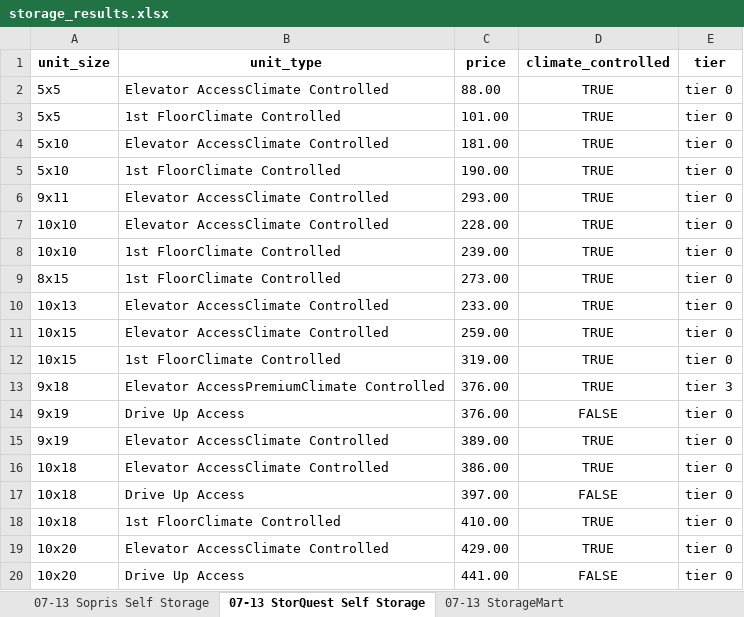
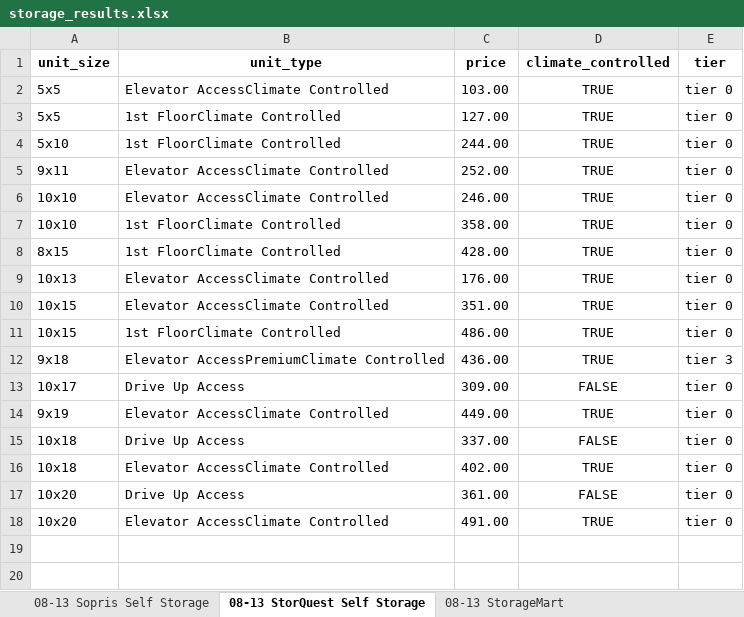
Before and after one commit to twdatascience/web-scraping-project, an Excel workbook: storage_results.xlsx, sheet 08-13 StorQuest Self Storage, drawn as a sheet; values as stored, in another font and other column widths than the file's, no borders; removed rows and columns are numbered as before the commit, all else as after; the diff names each change by its address in the sheet, - before the commit and + after, or states it on an @@ line.

```diff
--- a/storage_results.xlsx (sheet 08-13 StorQuest Self Storage)
+++ b/storage_results.xlsx (sheet 08-13 StorQuest Self Storage)
-sheet tab: 07-13 Sopris Self Storage
+sheet tab: 08-13 Sopris Self Storage
-sheet tab: 07-13 StorQuest Self Storage
+sheet tab: 08-13 StorQuest Self Storage
-sheet tab: 07-13 StorageMart
+sheet tab: 08-13 StorageMart
-C2 (price): 88.00
+C2 (price): 103.00
-C3 (price): 101.00
+C3 (price): 127.00
-row 4: 5x10 | Elevator AccessClimate Controlled | 181.00 | TRUE | tier 0
-C4 (price): 190.00
+C4 (price): 244.00
-C5 (price): 293.00
+C5 (price): 252.00
-C6 (price): 228.00
+C6 (price): 246.00
-C7 (price): 239.00
+C7 (price): 358.00
-C8 (price): 273.00
+C8 (price): 428.00
-C9 (price): 233.00
+C9 (price): 176.00
-C10 (price): 259.00
+C10 (price): 351.00
-C11 (price): 319.00
+C11 (price): 486.00
-C12 (price): 376.00
+C12 (price): 436.00
-A13 (unit_size): 9x19
+A13 (unit_size): 10x17
-C13 (price): 376.00
+C13 (price): 309.00
-C14 (price): 389.00
+C14 (price): 449.00
-row 16: 10x18 | Elevator AccessClimate Controlled | 386.00 | TRUE | tier 0
-C15 (price): 397.00
+C15 (price): 337.00
-B16 (unit_type): 1st FloorClimate Controlled
+B16 (unit_type): Elevator AccessClimate Controlled
-C16 (price): 410.00
+C16 (price): 402.00
-row 19: 10x20 | Elevator AccessClimate Controlled | 429.00 | TRUE | tier 0
-C17 (price): 441.00
+C17 (price): 361.00
+row 18: 10x20 | Elevator AccessClimate Controlled | 491.00 | TRUE | tier 0
```
Also changed, not shown: sheet 08-13 StorageMart, sheet 08-13 Sopris Self Storage, sheet 08-13 Basalt Mini Storage, sheet 08-13 Carbondale Mini Storage, other sheet tabs, 19 other files.
